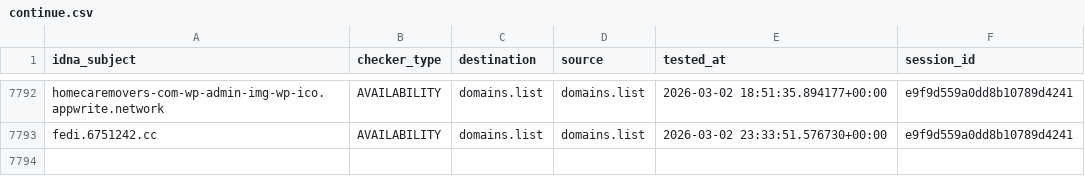
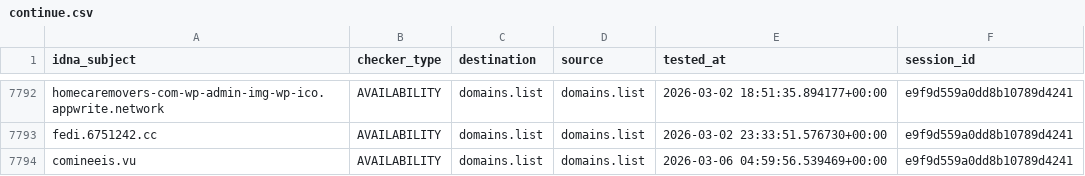
Before and after one commit to Ultimate-Hosts-Blacklist/someonewhocares.org, a CSV file: output/domains.list/continue.csv, drawn as a sheet; only a part is shown, gaps mark what is left out; the diff names each change by its address in the sheet, - before the commit and + after, or states it on an @@ line.

```diff
--- a/output/domains.list/continue.csv
+++ b/output/domains.list/continue.csv
+row 7794: comineeis.vu | AVAILABILITY | domains.list | domains.list | 2026-03-06 04:59:56.539469+00:00 | e9f9d559a0dd8b10789d4241
```
Also changed, not shown: 7 other files.
